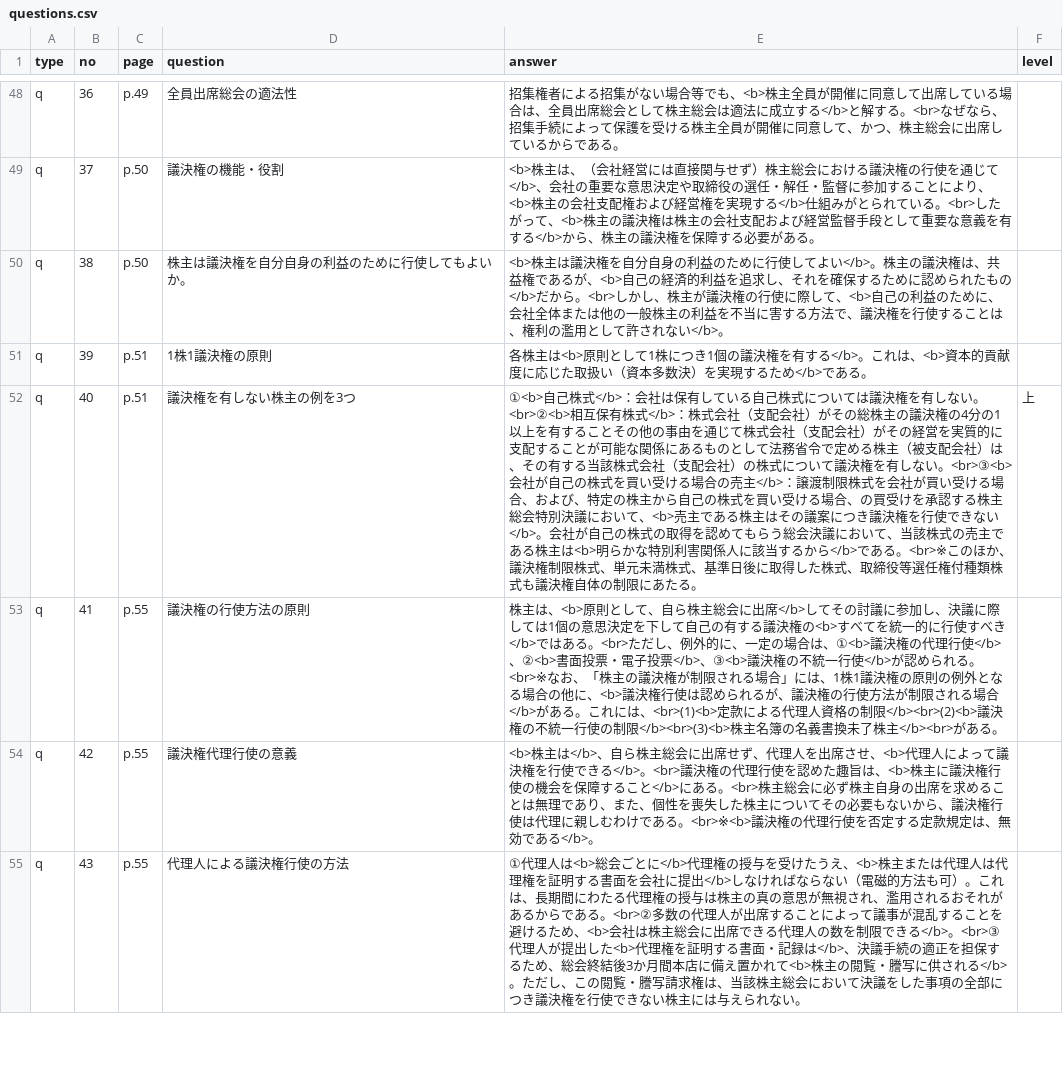
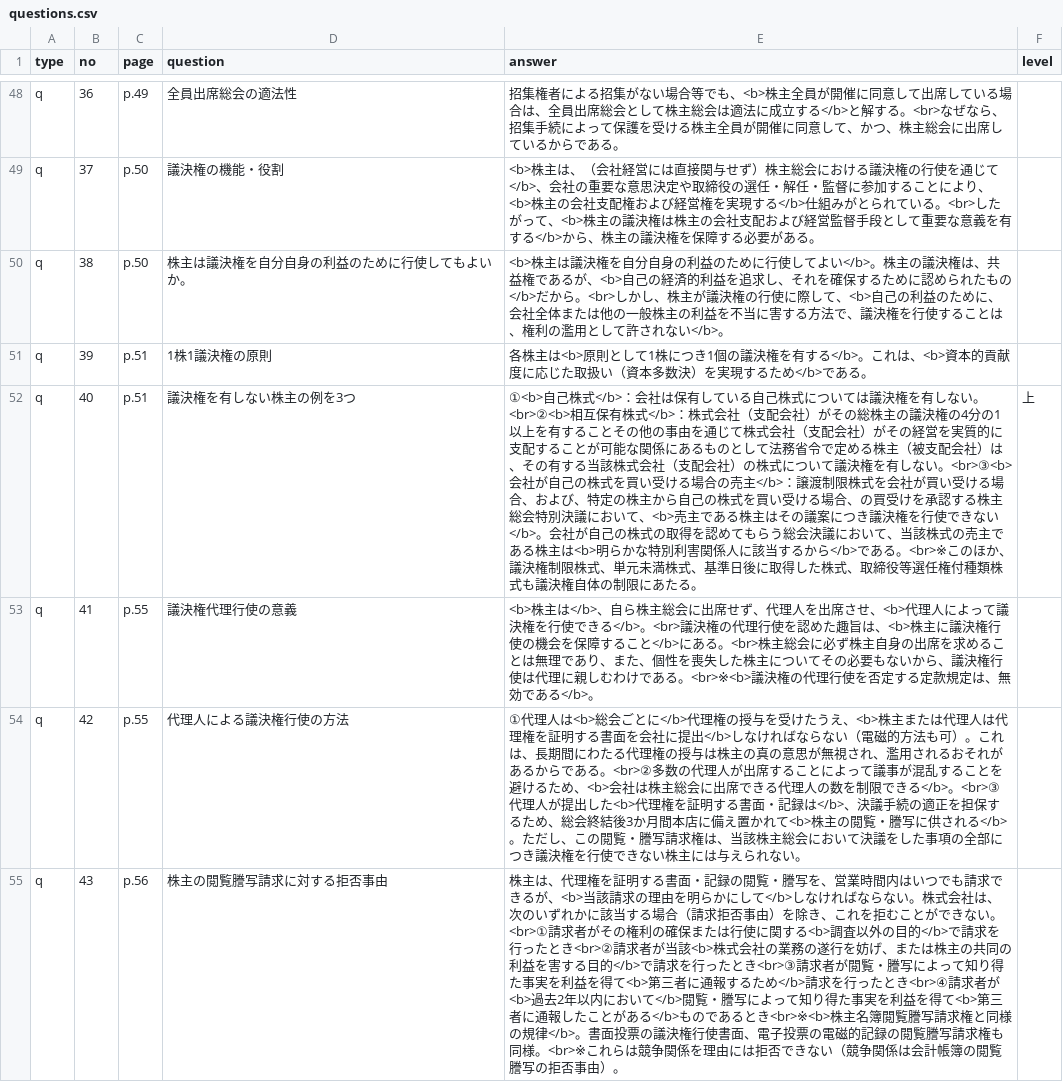
Before and after one commit to hokuto-create/kigyoho, a CSV file: questions.csv, drawn as a sheet; only a part is shown, gaps mark what is left out; the diff covers the shown part only.

```diff
--- a/questions.csv
+++ b/questions.csv
@@ -52,4 +52,4 @@ q,39,p.51,1株1議決権の原則,各株主は<b>原則として1株につき1
 q,40,p.51,議決権を有しない株主の例を3つ,①<b>自己株式</b>：会社は保有している自己株式については議決権を有しない。<br>②<b>相互保有株式</b>：株式会社（支配会社）がその総株主の議決権の4分の1以上を有することその他の事由を通じて株式会社（支配会社）がその経営を実質的に支配することが可能な関係にあるものとして法務省令で定める株主（被支配会社）は、その有する当該株式会社（支配会社）の株式について議決権を有しない。<br>③<b>会社が自己の株式を買い受ける場合の売主</b>：譲渡制限株式を会社が買い受ける場合、および、特定の株主から自己の株式を買い受ける場合、の買受けを承認する株主総会特別決議において、<b>売主である株主はその議案につき議決権を行使できない</b>。会社が自己の株式の取得を認めてもらう総会決議において、当該株式の売主である株主は<b>明らかな特別利害関係人に該当するから</b>である。<br>※このほか、議決権制限株式、単元未満株式、基準日後に取得した株式、取締役等選任権付種類株式も議決権自体の制限にあたる。,上
-q,41,p.55,議決権の行使方法の原則,株主は、<b>原則として、自ら株主総会に出席</b>してその討議に参加し、決議に際しては1個の意思決定を下して自己の有する議決権の<b>すべてを統一的に行使すべき</b>ではある。<br>ただし、例外的に、一定の場合は、①<b>議決権の代理行使</b>、②<b>書面投票・電子投票</b>、③<b>議決権の不統一行使</b>が認められる。<br>※なお、「株主の議決権が制限される場合」には、1株1議決権の原則の例外となる場合の他に、<b>議決権行使は認められるが、議決権の行使方法が制限される場合</b>がある。これには、<br>(1)<b>定款による代理人資格の制限</b><br>(2)<b>議決権の不統一行使の制限</b><br>(3)<b>株主名簿の名義書換未了株主</b><br>がある。,
-q,42,p.55,議決権代理行使の意義,<b>株主は</b>、自ら株主総会に出席せず、代理人を出席させ、<b>代理人によって議決権を行使できる</b>。<br>議決権の代理行使を認めた趣旨は、<b>株主に議決権行使の機会を保障すること</b>にある。<br>株主総会に必ず株主自身の出席を求めることは無理であり、また、個性を喪失した株主についてその必要もないから、議決権行使は代理に親しむわけである。<br>※<b>議決権の代理行使を否定する定款規定は、無効である</b>。,
-q,43,p.55,代理人による議決権行使の方法,①代理人は<b>総会ごとに</b>代理権の授与を受けたうえ、<b>株主または代理人は代理権を証明する書面を会社に提出</b>しなければならない（電磁的方法も可）。これは、長期間にわたる代理権の授与は株主の真の意思が無視され、濫用されるおそれがあるからである。<br>②多数の代理人が出席することによって議事が混乱することを避けるため、<b>会社は株主総会に出席できる代理人の数を制限できる</b>。<br>③代理人が提出した<b>代理権を証明する書面・記録は</b>、決議手続の適正を担保するため、総会終結後3か月間本店に備え置かれて<b>株主の閲覧・謄写に供される</b>。ただし、この閲覧・謄写請求権は、当該株主総会において決議をした事項の全部につき議決権を行使できない株主には与えられない。,
+q,41,p.55,議決権代理行使の意義,<b>株主は</b>、自ら株主総会に出席せず、代理人を出席させ、<b>代理人によって議決権を行使できる</b>。<br>議決権の代理行使を認めた趣旨は、<b>株主に議決権行使の機会を保障すること</b>にある。<br>株主総会に必ず株主自身の出席を求めることは無理であり、また、個性を喪失した株主についてその必要もないから、議決権行使は代理に親しむわけである。<br>※<b>議決権の代理行使を否定する定款規定は、無効である</b>。,
+q,42,p.55,代理人による議決権行使の方法,①代理人は<b>総会ごとに</b>代理権の授与を受けたうえ、<b>株主または代理人は代理権を証明する書面を会社に提出</b>しなければならない（電磁的方法も可）。これは、長期間にわたる代理権の授与は株主の真の意思が無視され、濫用されるおそれがあるからである。<br>②多数の代理人が出席することによって議事が混乱することを避けるため、<b>会社は株主総会に出席できる代理人の数を制限できる</b>。<br>③代理人が提出した<b>代理権を証明する書面・記録は</b>、決議手続の適正を担保するため、総会終結後3か月間本店に備え置かれて<b>株主の閲覧・謄写に供される</b>。ただし、この閲覧・謄写請求権は、当該株主総会において決議をした事項の全部につき議決権を行使できない株主には与えられない。,
+q,43,p.56,株主の閲覧謄写請求に対する拒否事由,株主は、代理権を証明する書面・記録の閲覧・謄写を、営業時間内はいつでも請求できるが、<b>当該請求の理由を明らかにして</b>しなければならない。株式会社は、次のいずれかに該当する場合（請求拒否事由）を除き、これを拒むことができない。<br>①請求者がその権利の確保または行使に関する<b>調査以外の目的</b>で請求を行ったとき<br>②請求者が当該<b>株式会社の業務の遂行を妨げ、または株主の共同の利益を害する目的</b>で請求を行ったとき<br>③請求者が閲覧・謄写によって知り得た事実を利益を得て<b>第三者に通報するため</b>請求を行ったとき<br>④請求者が<b>過去2年以内において</b>閲覧・謄写によって知り得た事実を利益を得て<b>第三者に通報したことがある</b>ものであるとき<br>※<b>株主名簿閲覧謄写請求権と同様の規律</b>。書面投票の議決権行使書面、電子投票の電磁的記録の閲覧謄写請求権も同様。<br>※これらは競争関係を理由には拒否できない（競争関係は会計帳簿の閲覧謄写の拒否事由）。,
```
Also changed, not shown: 1 removed row and 56 edited cells elsewhere in this file, 5 other files.
